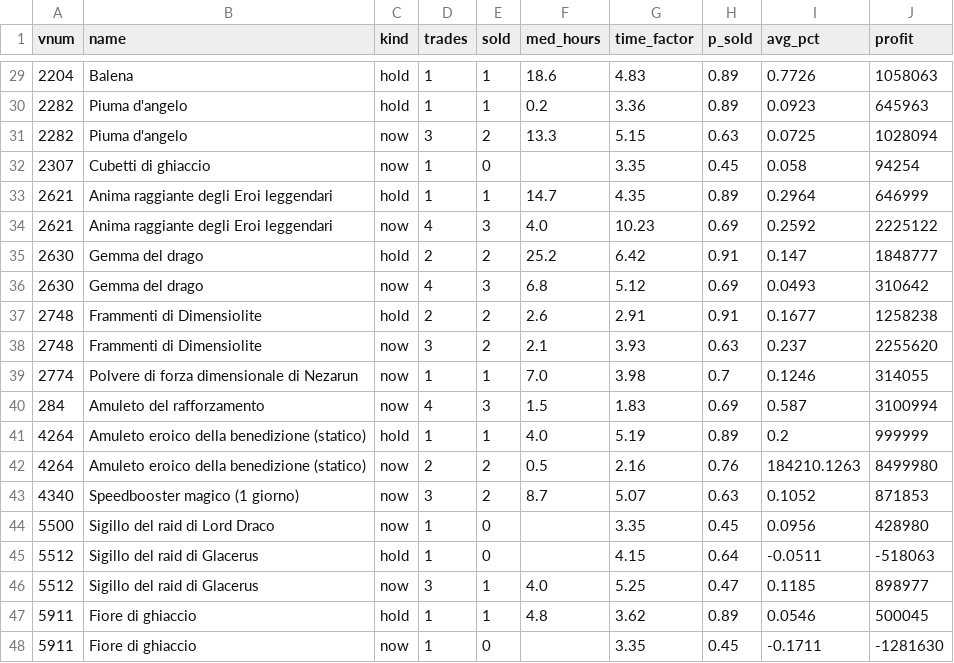
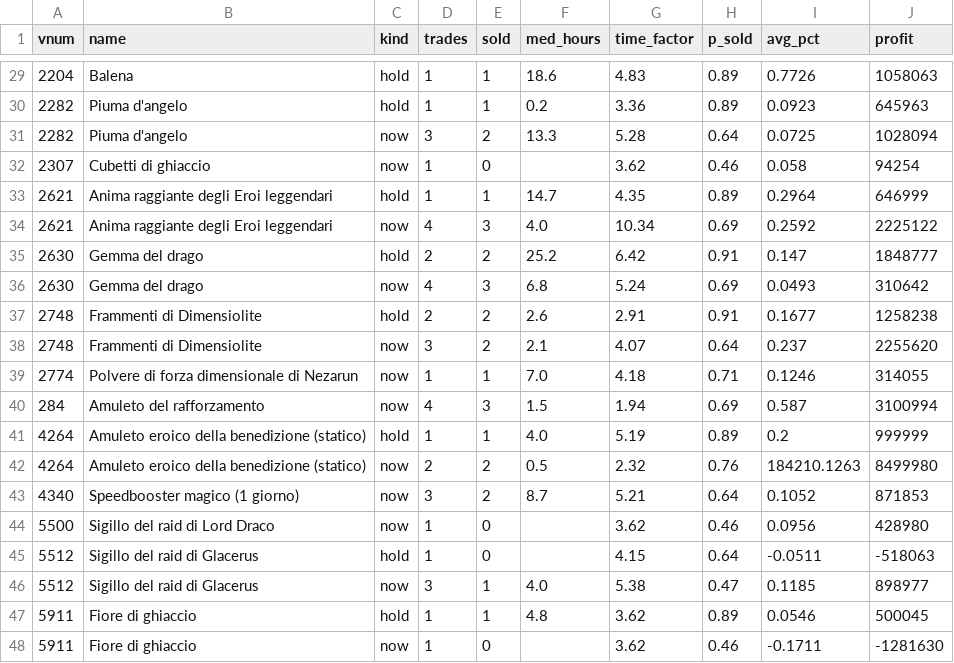
Before and after one commit to SantaCF/nosbazar-tracket, a CSV file: data/sim_learn.csv, drawn as a sheet; only a part is shown, gaps mark what is left out; the diff covers the shown part only.

```diff
--- a/data/sim_learn.csv
+++ b/data/sim_learn.csv
@@ -30,19 +30,19 @@ vnum,name,kind,trades,sold,med_hours,time_factor,p_sold,avg_pct,profit
 2282,Piuma d'angelo,hold,1,1,0.2,3.36,0.89,0.0923,645963
-2282,Piuma d'angelo,now,3,2,13.3,5.15,0.63,0.0725,1028094
-2307,Cubetti di ghiaccio,now,1,0,,3.35,0.45,0.058,94254
+2282,Piuma d'angelo,now,3,2,13.3,5.28,0.64,0.0725,1028094
+2307,Cubetti di ghiaccio,now,1,0,,3.62,0.46,0.058,94254
 2621,Anima raggiante degli Eroi leggendari,hold,1,1,14.7,4.35,0.89,0.2964,646999
-2621,Anima raggiante degli Eroi leggendari,now,4,3,4.0,10.23,0.69,0.2592,2225122
+2621,Anima raggiante degli Eroi leggendari,now,4,3,4.0,10.34,0.69,0.2592,2225122
 2630,Gemma del drago,hold,2,2,25.2,6.42,0.91,0.147,1848777
-2630,Gemma del drago,now,4,3,6.8,5.12,0.69,0.0493,310642
+2630,Gemma del drago,now,4,3,6.8,5.24,0.69,0.0493,310642
 2748,Frammenti di Dimensiolite,hold,2,2,2.6,2.91,0.91,0.1677,1258238
-2748,Frammenti di Dimensiolite,now,3,2,2.1,3.93,0.63,0.237,2255620
-2774,Polvere di forza dimensionale di Nezarun,now,1,1,7.0,3.98,0.7,0.1246,314055
-284,Amuleto del rafforzamento,now,4,3,1.5,1.83,0.69,0.587,3100994
+2748,Frammenti di Dimensiolite,now,3,2,2.1,4.07,0.64,0.237,2255620
+2774,Polvere di forza dimensionale di Nezarun,now,1,1,7.0,4.18,0.71,0.1246,314055
+284,Amuleto del rafforzamento,now,4,3,1.5,1.94,0.69,0.587,3100994
 4264,Amuleto eroico della benedizione (statico),hold,1,1,4.0,5.19,0.89,0.2,999999
-4264,Amuleto eroico della benedizione (statico),now,2,2,0.5,2.16,0.76,184210.1263,8499980
-4340,Speedbooster magico (1 giorno),now,3,2,8.7,5.07,0.63,0.1052,871853
-5500,Sigillo del raid di Lord Draco,now,1,0,,3.35,0.45,0.0956,428980
+4264,Amuleto eroico della benedizione (statico),now,2,2,0.5,2.32,0.76,184210.1263,8499980
+4340,Speedbooster magico (1 giorno),now,3,2,8.7,5.21,0.64,0.1052,871853
+5500,Sigillo del raid di Lord Draco,now,1,0,,3.62,0.46,0.0956,428980
 5512,Sigillo del raid di Glacerus,hold,1,0,,4.15,0.64,-0.0511,-518063
-5512,Sigillo del raid di Glacerus,now,3,1,4.0,5.25,0.47,0.1185,898977
+5512,Sigillo del raid di Glacerus,now,3,1,4.0,5.38,0.47,0.1185,898977
 5911,Fiore di ghiaccio,hold,1,1,4.8,3.62,0.89,0.0546,500045
-5911,Fiore di ghiaccio,now,1,0,,3.35,0.45,-0.1711,-1281630
+5911,Fiore di ghiaccio,now,1,0,,3.62,0.46,-0.1711,-1281630
```
Also changed, not shown: 34 edited cells elsewhere in this file, data/flow.csv, data/latest.csv, 8 other files.
